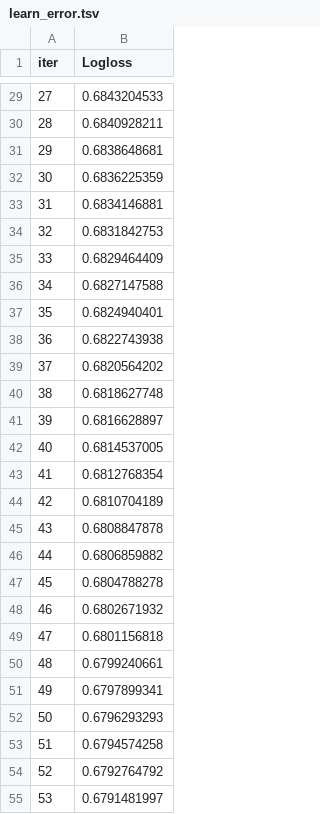
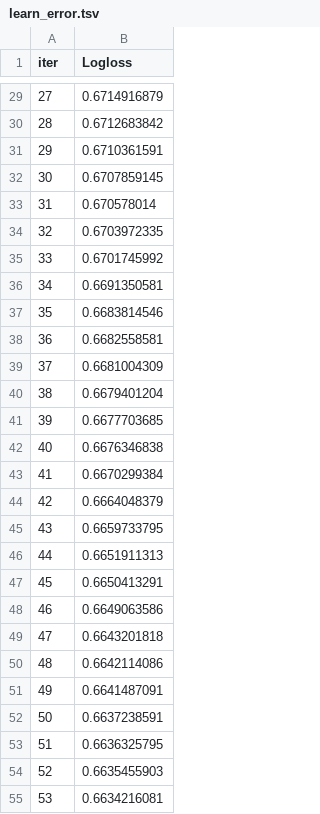
Before and after one commit to smatiz18/SBS_V1, a TSV file: sbs-v1-jupyter/notebooks/ev_bet_report/catboost_info/learn_error.tsv, drawn as a sheet; only a part is shown, gaps mark what is left out; the diff covers the shown part only.

```diff
--- a/sbs-v1-jupyter/notebooks/ev_bet_report/catboost_info/learn_error.tsv
+++ b/sbs-v1-jupyter/notebooks/ev_bet_report/catboost_info/learn_error.tsv
@@ -29,27 +29,27 @@ iter	Logloss
-27	0.6843204533
-28	0.6840928211
-29	0.6838648681
-30	0.6836225359
-31	0.6834146881
-32	0.6831842753
-33	0.6829464409
-34	0.6827147588
-35	0.6824940401
-36	0.6822743938
-37	0.6820564202
-38	0.6818627748
-39	0.6816628897
-40	0.6814537005
-41	0.6812768354
-42	0.6810704189
-43	0.6808847878
-44	0.6806859882
-45	0.6804788278
-46	0.6802671932
-47	0.6801156818
-48	0.6799240661
-49	0.6797899341
-50	0.6796293293
-51	0.6794574258
-52	0.6792764792
-53	0.6791481997
+27	0.6714916879
+28	0.6712683842
+29	0.6710361591
+30	0.6707859145
+31	0.670578014
+32	0.6703972335
+33	0.6701745992
+34	0.6691350581
+35	0.6683814546
+36	0.6682558581
+37	0.6681004309
+38	0.6679401204
+39	0.6677703685
+40	0.6676346838
+41	0.6670299384
+42	0.6664048379
+43	0.6659733795
+44	0.6651911313
+45	0.6650413291
+46	0.6649063586
+47	0.6643201818
+48	0.6642114086
+49	0.6641487091
+50	0.6637238591
+51	0.6636325795
+52	0.6635455903
+53	0.6634216081
```
Also changed, not shown: 10 added rows and 29 edited cells elsewhere in this file, sbs-v1-jupyter/notebooks/ev_bet_report/catboost_info/test_error.tsv, sbs-v1-jupyter/notebooks/ev_bet_report/catboost_info/time_left.tsv, 55 other files.
